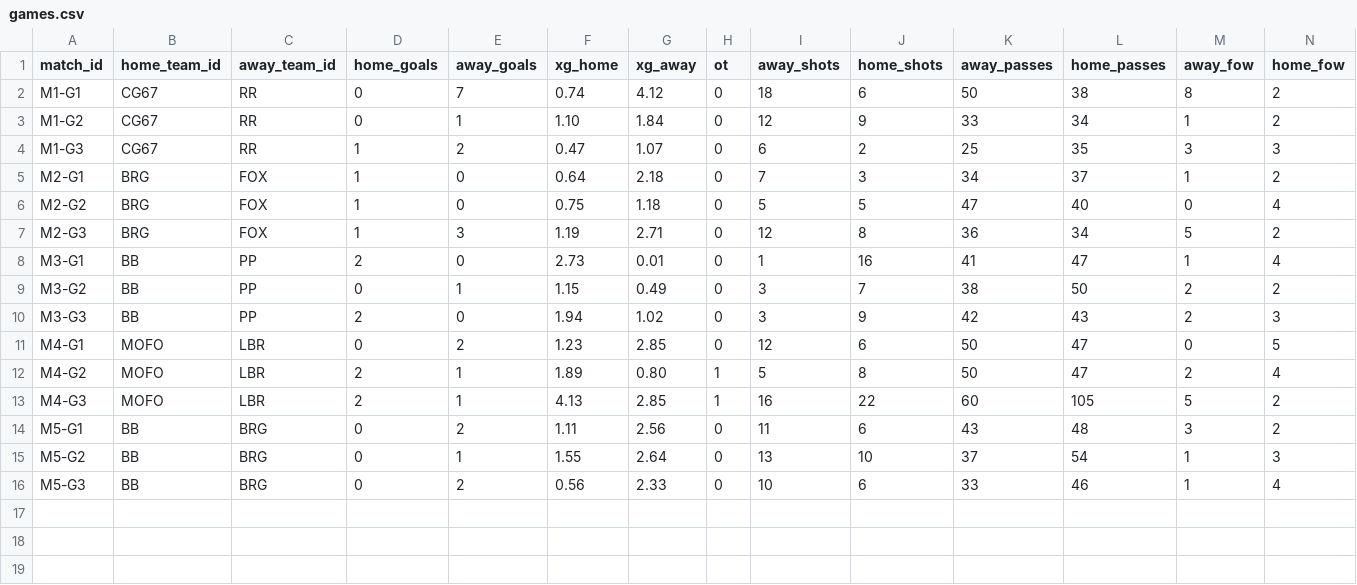
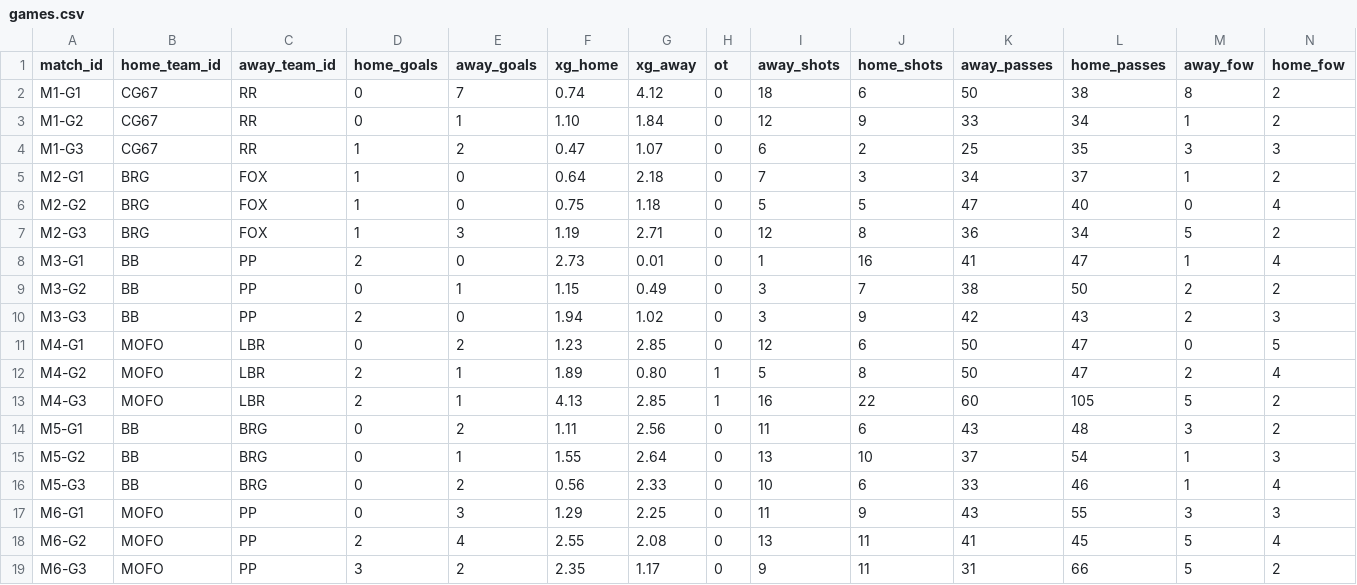
Before and after one commit to SundinWCPL/WCPL, a CSV file: data/S2/games.csv, drawn as a sheet; only a part is shown; rows hold the shown columns only; the diff names each change by its address in the sheet, - before the commit and + after, or states it on an @@ line.

Commit message:
PP vs MOFO wk 2

```diff
--- a/data/S2/games.csv
+++ b/data/S2/games.csv
+row 17: M6-G1 | MOFO | PP | 0 | 3 | 1.29 | 2.25 | 0 | 11 | 9 | 43 | 55 | 3 | 3
+row 18: M6-G2 | MOFO | PP | 2 | 4 | 2.55 | 2.08 | 0 | 13 | 11 | 41 | 45 | 5 | 4
+row 19: M6-G3 | MOFO | PP | 3 | 2 | 2.35 | 1.17 | 0 | 9 | 11 | 31 | 66 | 5 | 2
```
Also changed, not shown: data/S2/boxscores.csv, data/S2/players.csv, 1 other file.
